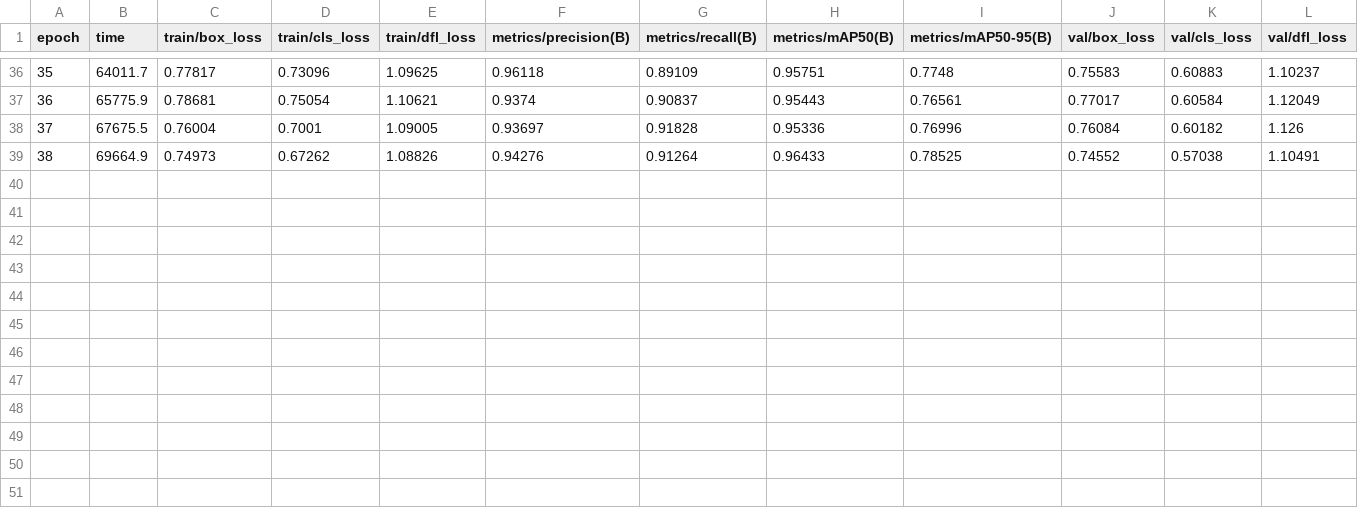
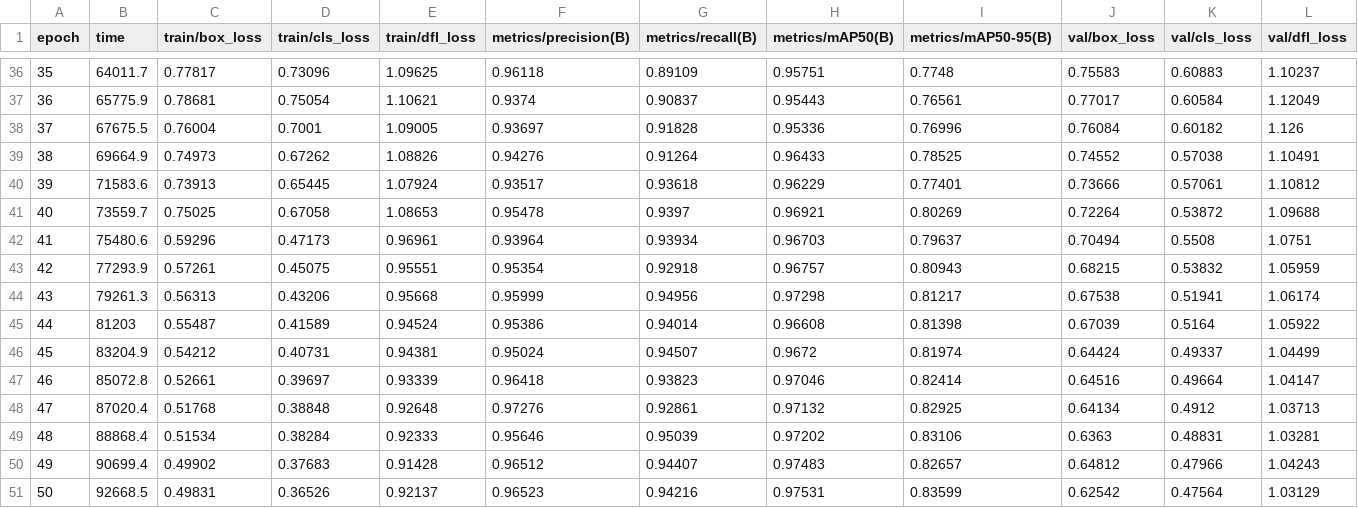
Before and after one commit to yeemre94/yolov8n_object_detection, a CSV file: runs/detect/train3/results.csv, drawn as a sheet; only a part is shown, gaps mark what is left out; rows hold the shown columns only; the diff names each change by its address in the sheet, - before the commit and + after, or states it on an @@ line.

```diff
--- a/runs/detect/train3/results.csv
+++ b/runs/detect/train3/results.csv
+row 40: 39 | 71583.6 | 0.73913 | 0.65445 | 1.07924 | 0.93517 | 0.93618 | 0.96229 | 0.77401 | 0.73666 | 0.57061 | 1.10812
+row 41: 40 | 73559.7 | 0.75025 | 0.67058 | 1.08653 | 0.95478 | 0.9397 | 0.96921 | 0.80269 | 0.72264 | 0.53872 | 1.09688
+row 42: 41 | 75480.6 | 0.59296 | 0.47173 | 0.96961 | 0.93964 | 0.93934 | 0.96703 | 0.79637 | 0.70494 | 0.5508 | 1.0751
+row 43: 42 | 77293.9 | 0.57261 | 0.45075 | 0.95551 | 0.95354 | 0.92918 | 0.96757 | 0.80943 | 0.68215 | 0.53832 | 1.05959
+row 44: 43 | 79261.3 | 0.56313 | 0.43206 | 0.95668 | 0.95999 | 0.94956 | 0.97298 | 0.81217 | 0.67538 | 0.51941 | 1.06174
+row 45: 44 | 81203 | 0.55487 | 0.41589 | 0.94524 | 0.95386 | 0.94014 | 0.96608 | 0.81398 | 0.67039 | 0.5164 | 1.05922
+row 46: 45 | 83204.9 | 0.54212 | 0.40731 | 0.94381 | 0.95024 | 0.94507 | 0.9672 | 0.81974 | 0.64424 | 0.49337 | 1.04499
+row 47: 46 | 85072.8 | 0.52661 | 0.39697 | 0.93339 | 0.96418 | 0.93823 | 0.97046 | 0.82414 | 0.64516 | 0.49664 | 1.04147
+row 48: 47 | 87020.4 | 0.51768 | 0.38848 | 0.92648 | 0.97276 | 0.92861 | 0.97132 | 0.82925 | 0.64134 | 0.4912 | 1.03713
+row 49: 48 | 88868.4 | 0.51534 | 0.38284 | 0.92333 | 0.95646 | 0.95039 | 0.97202 | 0.83106 | 0.6363 | 0.48831 | 1.03281
+row 50: 49 | 90699.4 | 0.49902 | 0.37683 | 0.91428 | 0.96512 | 0.94407 | 0.97483 | 0.82657 | 0.64812 | 0.47966 | 1.04243
+row 51: 50 | 92668.5 | 0.49831 | 0.36526 | 0.92137 | 0.96523 | 0.94216 | 0.97531 | 0.83599 | 0.62542 | 0.47564 | 1.03129
```
Also changed, not shown: 19 other files.
